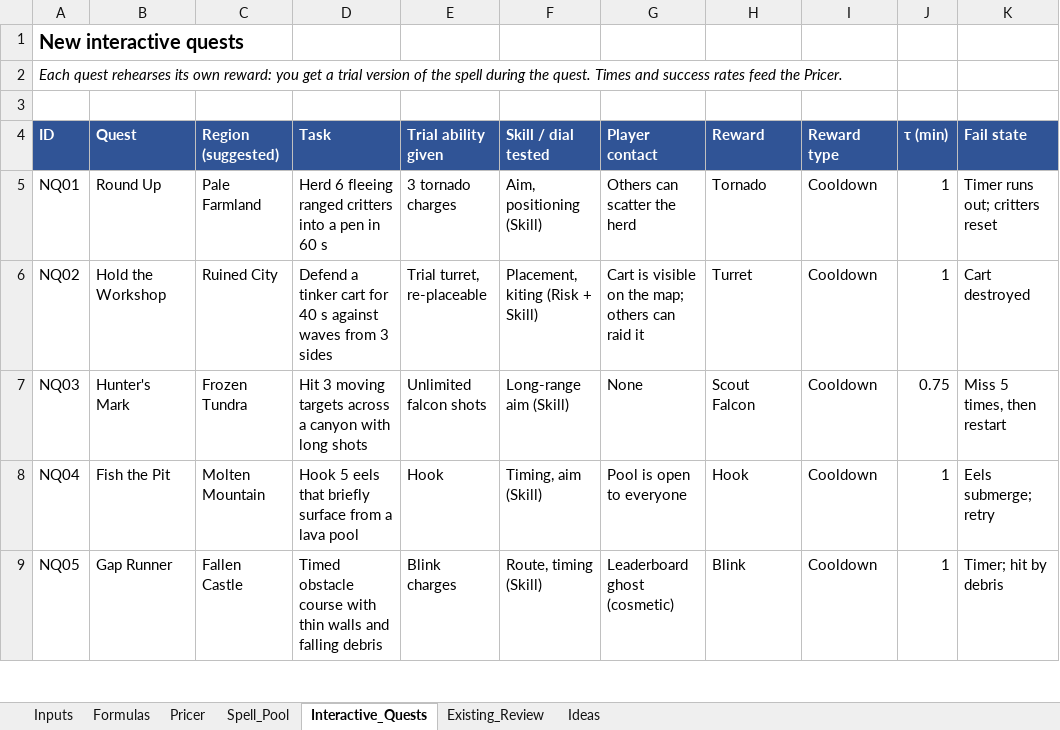
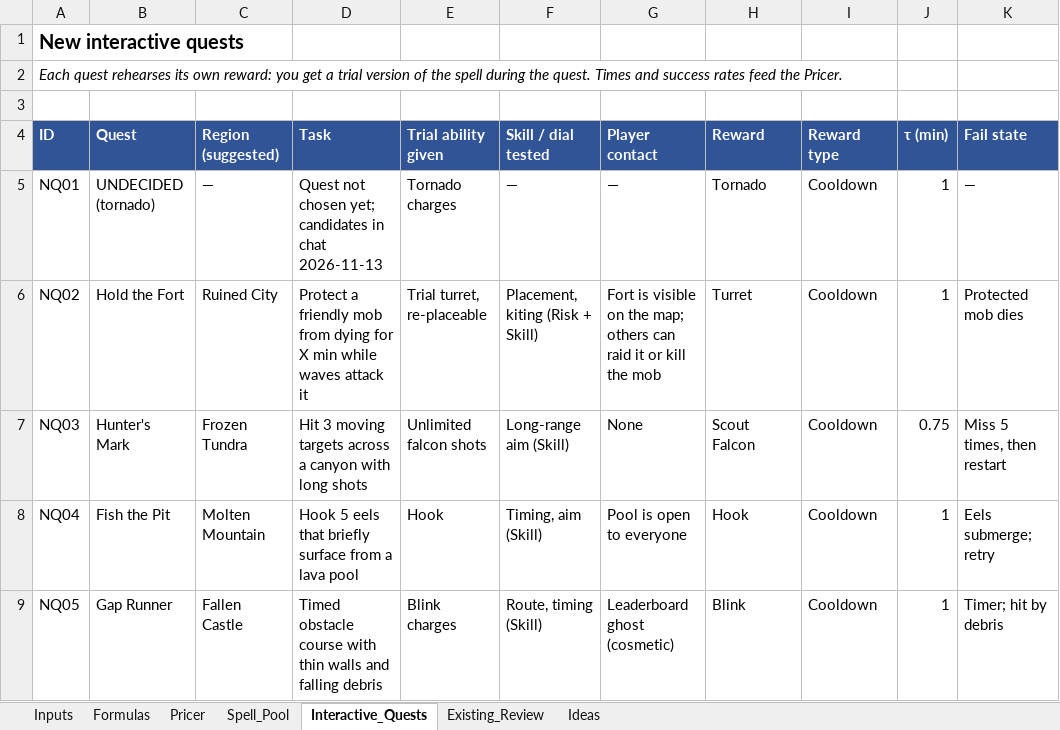
Before and after one commit to Nevanyte/RougeHalla, an Excel workbook: docs/quests/RougeHalla_Quest_Math.xlsx, sheet Interactive_Quests, drawn as a sheet; only a part is shown; values as stored, in another font and other column widths than the file's, no borders; the diff names each change by its address in the sheet, - before the commit and + after, or states it on an @@ line.

```diff
--- a/docs/quests/RougeHalla_Quest_Math.xlsx (sheet Interactive_Quests)
+++ b/docs/quests/RougeHalla_Quest_Math.xlsx (sheet Interactive_Quests)
-B5 (Quest): Round Up
+B5 (Quest): UNDECIDED (tornado)
-C5 (Region (suggested)): Pale Farmland
+C5 (Region (suggested)): —
-D5 (Task): Herd 6 fleeing ranged critters into a pen in 60 s
+D5 (Task): Quest not chosen yet; candidates in chat 2026-11-13
-E5 (Trial ability given): 3 tornado charges
+E5 (Trial ability given): Tornado charges
-F5 (Skill / dial tested): Aim, positioning (Skill)
+F5 (Skill / dial tested): —
-G5 (Player contact): Others can scatter the herd
+G5 (Player contact): —
-K5 (Fail state): Timer runs out; critters reset
+K5 (Fail state): —
-B6 (Quest): Hold the Workshop
+B6 (Quest): Hold the Fort
-D6 (Task): Defend a tinker cart for 40 s against waves from 3 sides
+D6 (Task): Protect a friendly mob from dying for X min while waves attack it
-G6 (Player contact): Cart is visible on the map; others can raid it
+G6 (Player contact): Fort is visible on the map; others can raid it or kill the mob
-K6 (Fail state): Cart destroyed
+K6 (Fail state): Protected mob dies
```
Also changed, not shown: sheet Pricer.
